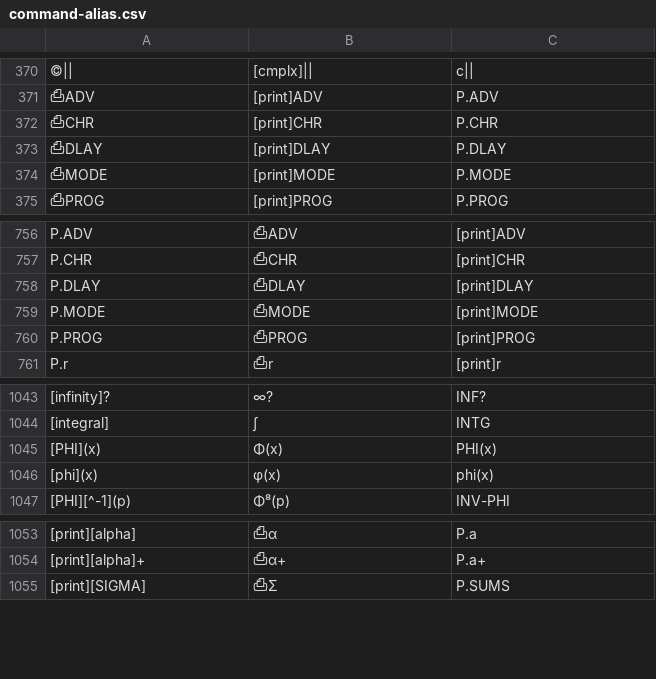
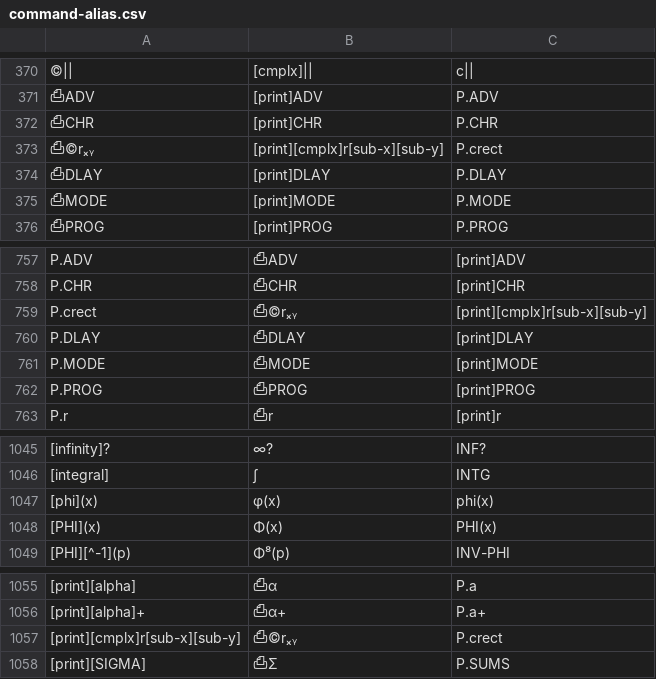
Before and after one commit to rusq/wp34s, a CSV file: trunk/tools/command-alias.csv, drawn as a sheet; only a part is shown, gaps mark what is left out; the diff names each change by its address in the sheet, - before the commit and + after, or states it on an @@ line.

Commit message:
first stab at complex register printing
git-svn-id: https://svn.code.sf.net/p/wp34s/code@3076 9654ca62-1852-461c-aa49-1be32f3bb02d

```diff
--- a/trunk/tools/command-alias.csv
+++ b/trunk/tools/command-alias.csv
+row 373: ⎙©rₓᵧ | [print][cmplx]r[sub-x][sub-y] | P.crect
+row 759: P.crect | ⎙©rₓᵧ | [print][cmplx]r[sub-x][sub-y]
@@ row 1046 moved to row 1047: [phi](x) @@
+row 1057: [print][cmplx]r[sub-x][sub-y] | ⎙©rₓᵧ | P.crect
```
Also changed, not shown: 31 other files.
